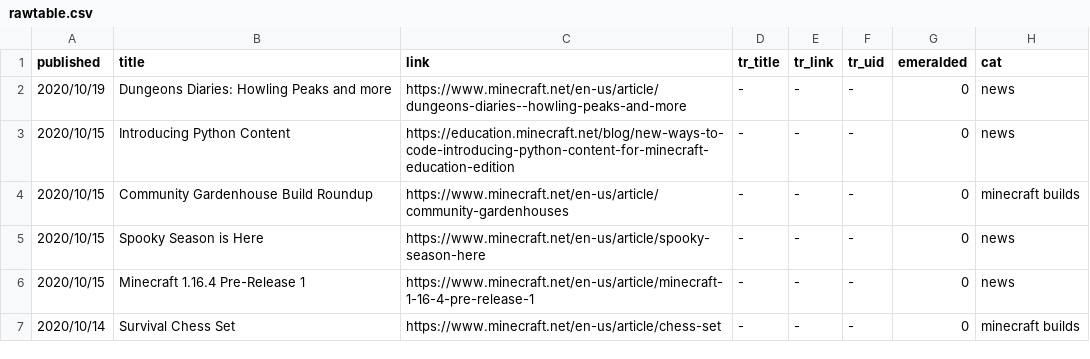
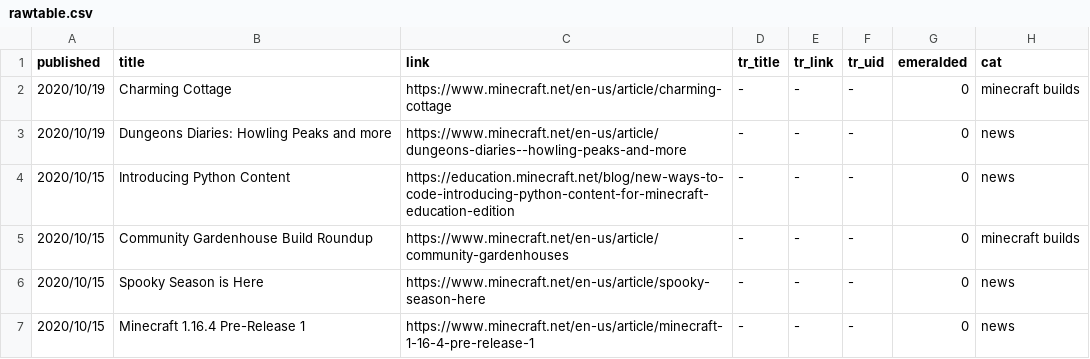
Before and after one commit to SPXFellow/minecraft.net-translations, a CSV file: rawtable.csv, drawn as a sheet; only a part is shown; the shorter side is filled out with more unchanged rows.

```diff
--- a/rawtable.csv
+++ b/rawtable.csv
@@ -1,2 +1,3 @@
 published,title,link,tr_title,tr_link,tr_uid,emeralded,cat
+2020/10/19,Charming Cottage,https://www.minecraft.net/en-us/article/charming-cottage,-,-,-,0,minecraft builds
 2020/10/19,Dungeons Diaries: Howling Peaks and more,https://www.minecraft.net/en-us/article/dungeons-diaries--howling-peaks-and-more,-,-,-,0,news
```
